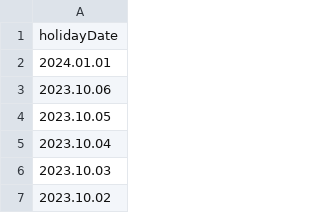
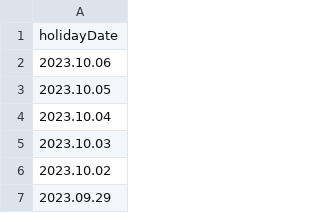
Before and after one commit to dolphindb/DolphinDBModules, a CSV file: MarketHoliday/marketHoliday/SZSE.csv, drawn as a sheet; only a part is shown; the shorter side is filled out with more unchanged rows.

```diff
--- a/MarketHoliday/marketHoliday/SZSE.csv
+++ b/MarketHoliday/marketHoliday/SZSE.csv
@@ -1,3 +1,2 @@
 holidayDate
-2024.01.01
 2023.10.06
```
Also changed, not shown: MarketHoliday/marketHoliday/CFFEX.csv, MarketHoliday/marketHoliday/CZCE.csv, 4 other files.
